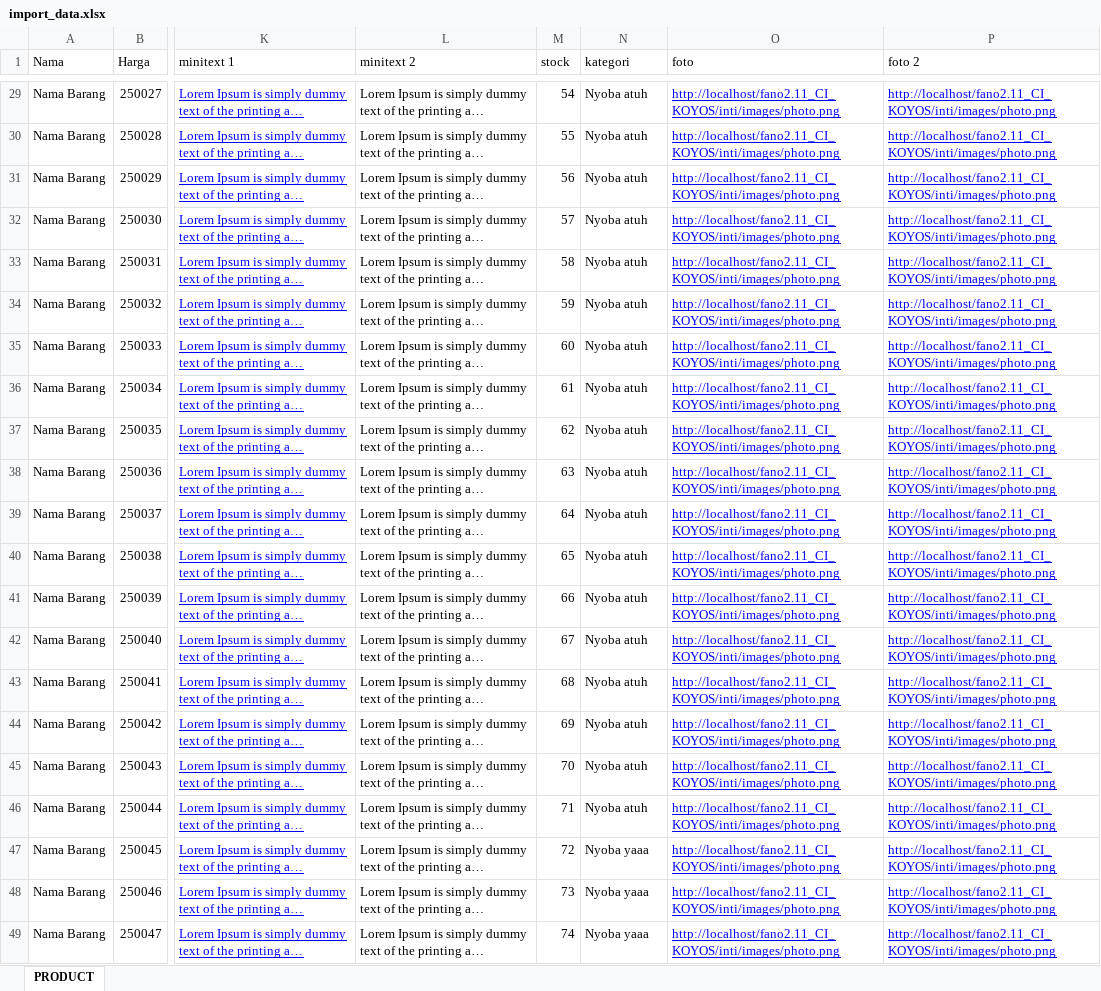
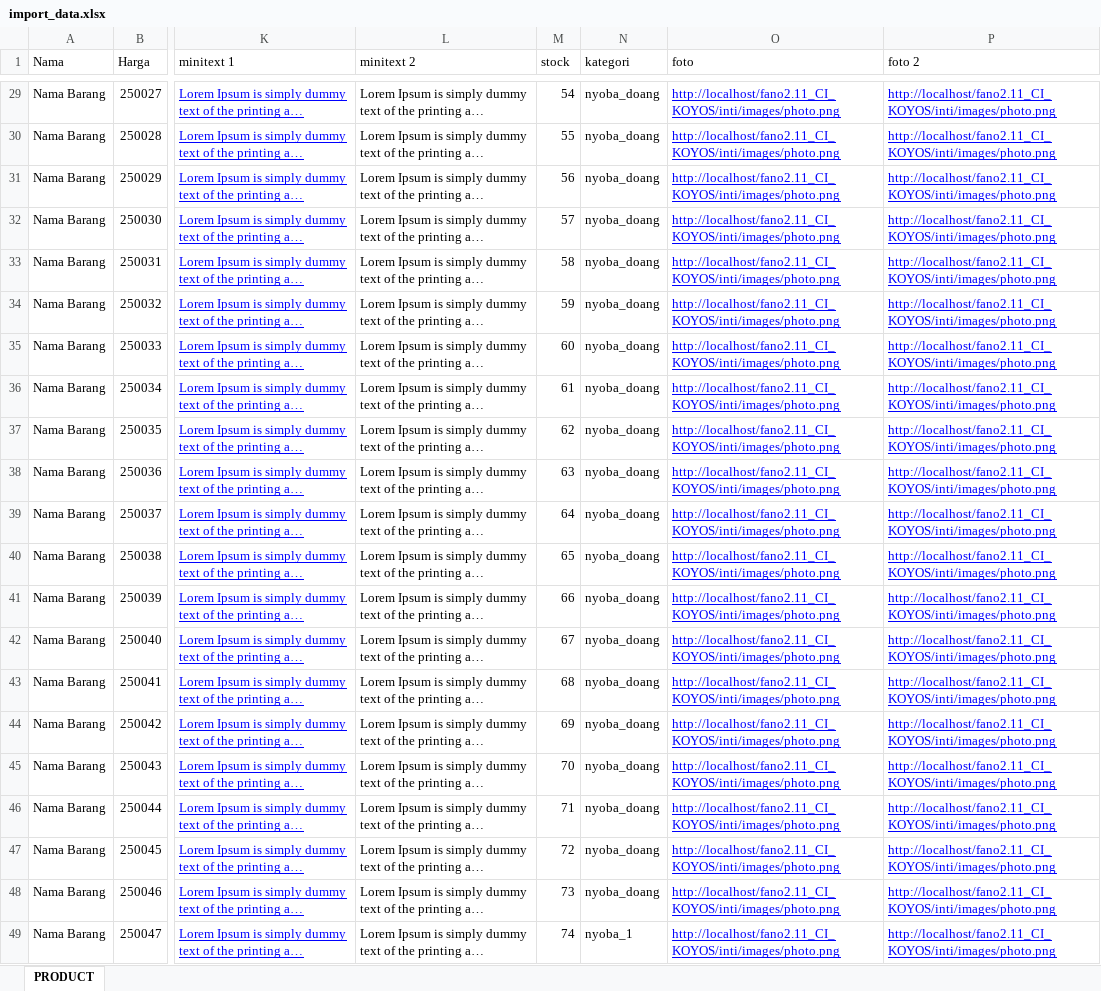
Before and after one commit to ahauwlie/fano2.11_CI_KOYOS, an Excel workbook: excel/import_data.xlsx, sheet PRODUCT, drawn as a sheet; only a part is shown, gaps mark what is left out; long unchanged cells end in …; values as stored, in another font and other column widths than the file's, no borders; table styles not drawn; the diff covers the shown part only; the diff names each change by its address in the sheet, - before the commit and + after, or states it on an @@ line.

```diff
--- a/excel/import_data.xlsx (sheet PRODUCT)
+++ b/excel/import_data.xlsx (sheet PRODUCT)
-N29:N46 (kategori): Nyoba atuh
+N29:N46 (kategori): nyoba_doang
-N47:N48 (kategori): Nyoba yaaa
+N47:N48 (kategori): nyoba_doang
-N49 (kategori): Nyoba yaaa
+N49 (kategori): nyoba_1
```
Also changed, not shown: 27 edited cells elsewhere in this sheet, 7 other files.
